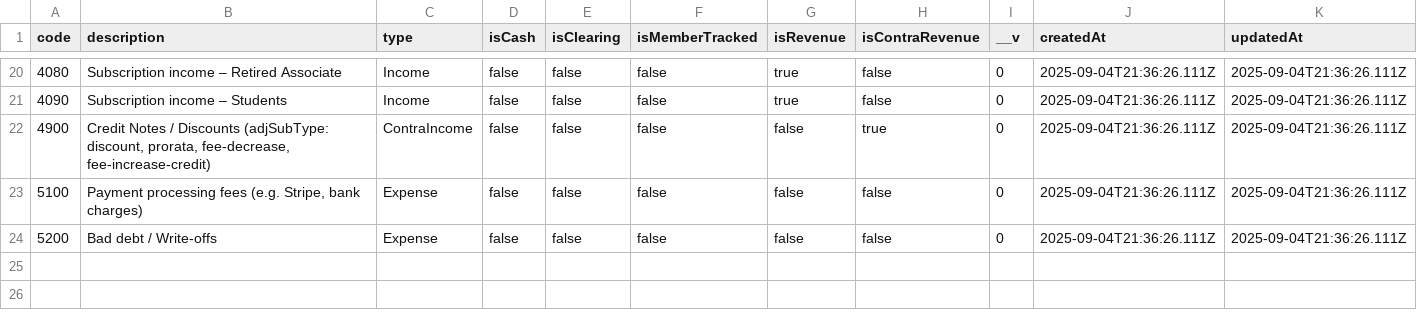
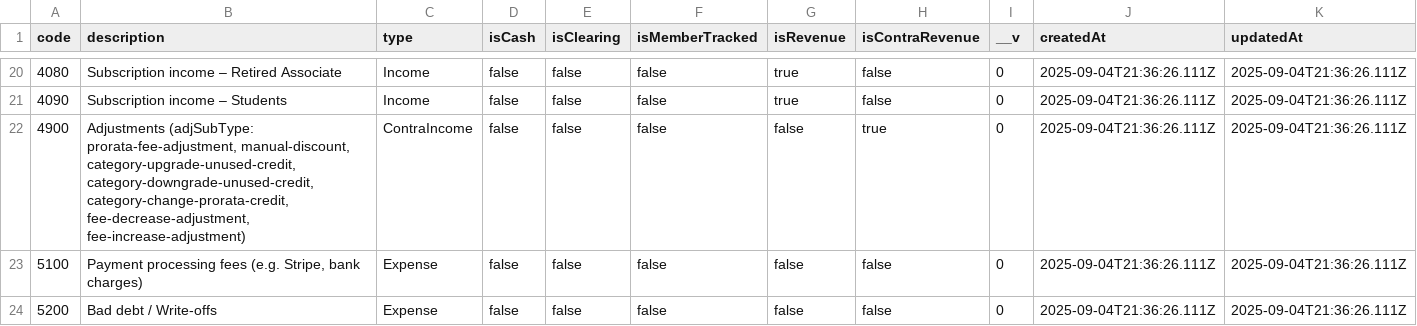
Before and after one commit to kashif147/account-service, a CSV file: account-service.coas.csv, drawn as a sheet; only a part is shown, gaps mark what is left out.

Commit message:
consolidated member ledger

```diff
--- a/account-service.coas.csv
+++ b/account-service.coas.csv
@@ -21,3 +21,3 @@ code,description,type,isCash,isClearing,isMemberTracked,isRevenue,isContraRevenu
 4090,Subscription income – Students,Income,false,false,false,true,false,0,2025-09-04T21:36:26.111Z,2025-09-04T21:36:26.111Z
-4900,"Credit Notes / Discounts (adjSubType: discount, prorata, fee-decrease, fee-increase-credit)",ContraIncome,false,false,false,false,true,0,2025-09-04T21:36:26.111Z,2025-09-04T21:36:26.111Z
+4900,"Adjustments (adjSubType: prorata-fee-adjustment, manual-discount, category-upgrade-unused-credit, category-downgrade-unused-credit, category-change-prorata-credit, fee-decrease-adjustment, fee-increase-adjustment)",ContraIncome,false,false,false,false,true,0,2025-09-04T21:36:26.111Z,2025-09-04T21:36:26.111Z
 5100,"Payment processing fees (e.g. Stripe, bank charges)",Expense,false,false,false,false,false,0,2025-09-04T21:36:26.111Z,2025-09-04T21:36:26.111Z
```
Also changed, not shown: 2 other files.
